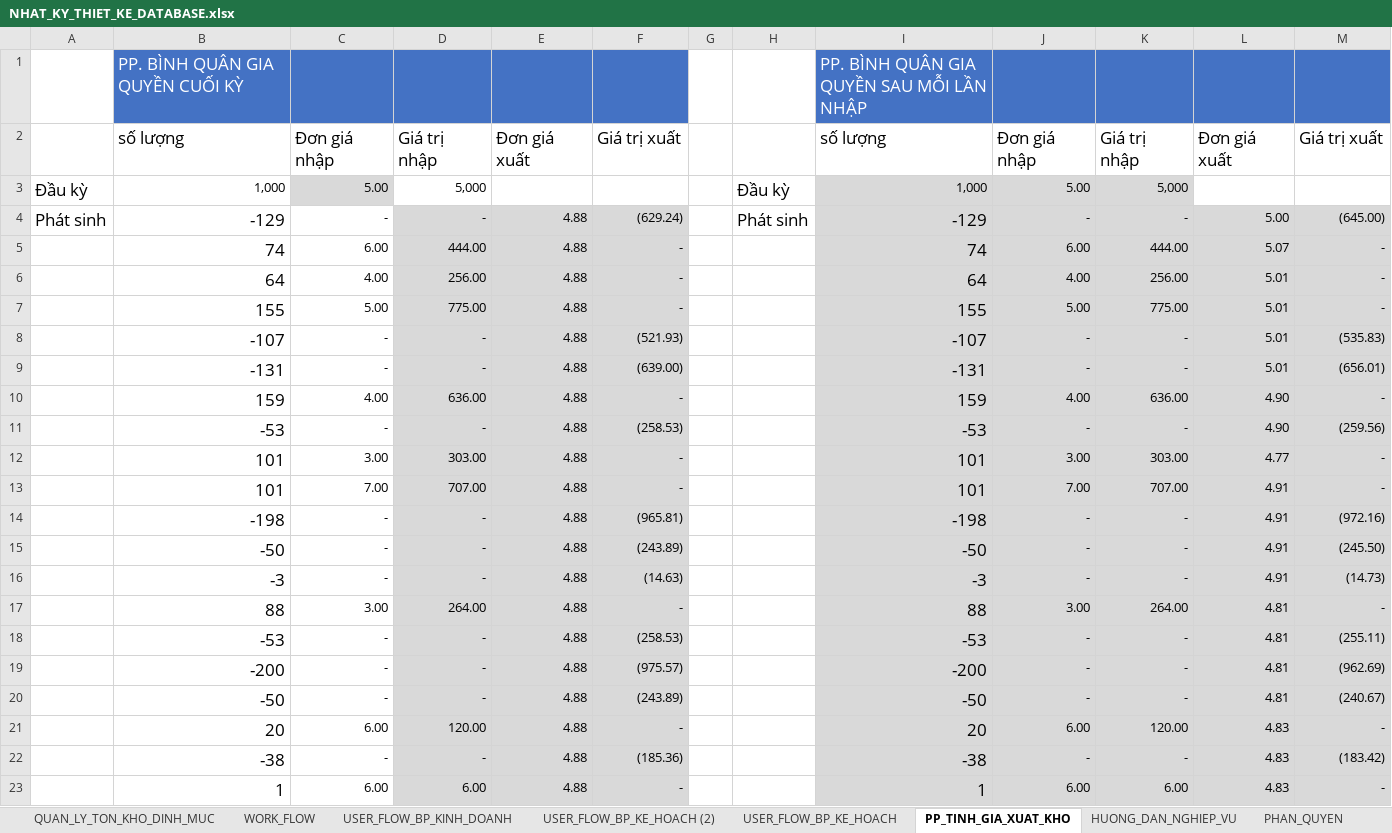
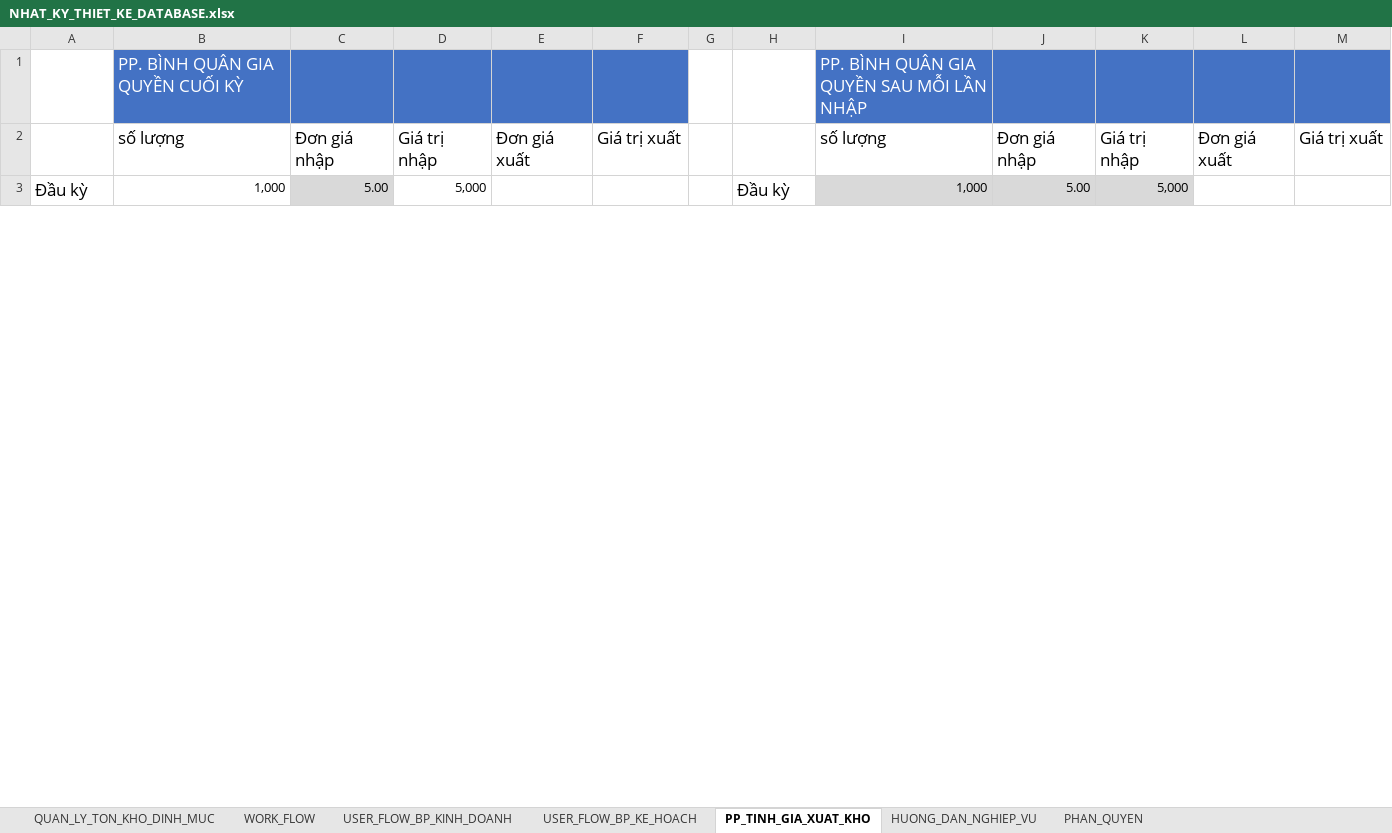
Before and after one commit to NGUYEN-LONG-BS/VBA_MINI_PROJECTS, an Excel workbook: VB05_QUAN_LY_KHO/NHAT_KY_THIET_KE_DATABASE.xlsx, sheet PP_TINH_GIA_XUAT_KHO, drawn as a sheet; only a part is shown; values as stored, in another font and other column widths than the file's, no borders; charts and pictures not drawn; removed rows and columns are numbered as before the commit, all else as after; the diff covers the shown part only; the diff names each change by its address in the sheet, - before the commit and + after, or states it on an @@ line.

```diff
--- a/VB05_QUAN_LY_KHO/NHAT_KY_THIET_KE_DATABASE.xlsx (sheet PP_TINH_GIA_XUAT_KHO)
+++ b/VB05_QUAN_LY_KHO/NHAT_KY_THIET_KE_DATABASE.xlsx (sheet PP_TINH_GIA_XUAT_KHO)
-sheet tab: USER_FLOW_BP_KE_HOACH (2)
-row 4: Phát sinh | -129 | - | - | 4.88 | (629.24) |  | Phát sinh | -129 | - | - | 5.00 | (645.00)
-row 5:  | 74 | 6.00 | 444.00 | 4.88 | - |  |  | 74 | 6.00 | 444.00 | 5.07 | -
-row 6:  | 64 | 4.00 | 256.00 | 4.88 | - |  |  | 64 | 4.00 | 256.00 | 5.01 | -
-row 7:  | 155 | 5.00 | 775.00 | 4.88 | - |  |  | 155 | 5.00 | 775.00 | 5.01 | -
-row 8:  | -107 | - | - | 4.88 | (521.93) |  |  | -107 | - | - | 5.01 | (535.83)
-row 9:  | -131 | - | - | 4.88 | (639.00) |  |  | -131 | - | - | 5.01 | (656.01)
-row 10:  | 159 | 4.00 | 636.00 | 4.88 | - |  |  | 159 | 4.00 | 636.00 | 4.90 | -
-row 11:  | -53 | - | - | 4.88 | (258.53) |  |  | -53 | - | - | 4.90 | (259.56)
-row 12:  | 101 | 3.00 | 303.00 | 4.88 | - |  |  | 101 | 3.00 | 303.00 | 4.77 | -
-row 13:  | 101 | 7.00 | 707.00 | 4.88 | - |  |  | 101 | 7.00 | 707.00 | 4.91 | -
-row 14:  | -198 | - | - | 4.88 | (965.81) |  |  | -198 | - | - | 4.91 | (972.16)
-row 15:  | -50 | - | - | 4.88 | (243.89) |  |  | -50 | - | - | 4.91 | (245.50)
-row 16:  | -3 | - | - | 4.88 | (14.63) |  |  | -3 | - | - | 4.91 | (14.73)
-row 17:  | 88 | 3.00 | 264.00 | 4.88 | - |  |  | 88 | 3.00 | 264.00 | 4.81 | -
-row 18:  | -53 | - | - | 4.88 | (258.53) |  |  | -53 | - | - | 4.81 | (255.11)
-row 19:  | -200 | - | - | 4.88 | (975.57) |  |  | -200 | - | - | 4.81 | (962.69)
-row 20:  | -50 | - | - | 4.88 | (243.89) |  |  | -50 | - | - | 4.81 | (240.67)
-row 21:  | 20 | 6.00 | 120.00 | 4.88 | - |  |  | 20 | 6.00 | 120.00 | 4.83 | -
-row 22:  | -38 | - | - | 4.88 | (185.36) |  |  | -38 | - | - | 4.83 | (183.42)
-row 23:  | 1 | 6.00 | 6.00 | 4.88 | - |  |  | 1 | 6.00 | 6.00 | 4.83 | -
```
Also changed, not shown: 27 added rows, 7 removed rows and 1 edited cell elsewhere in this sheet, charts or pictures, 1 other file.
